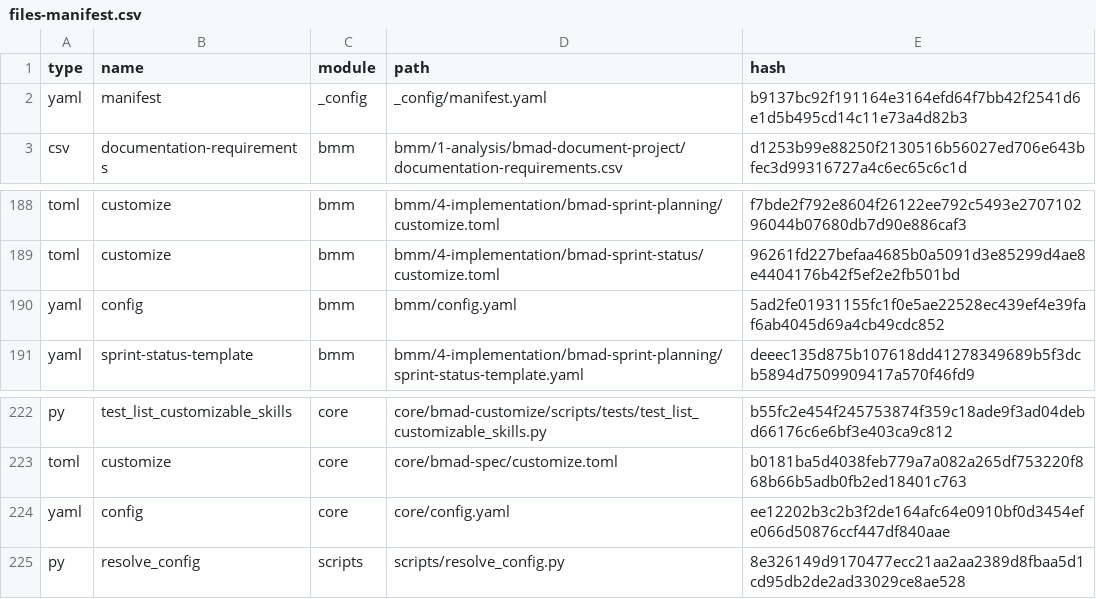
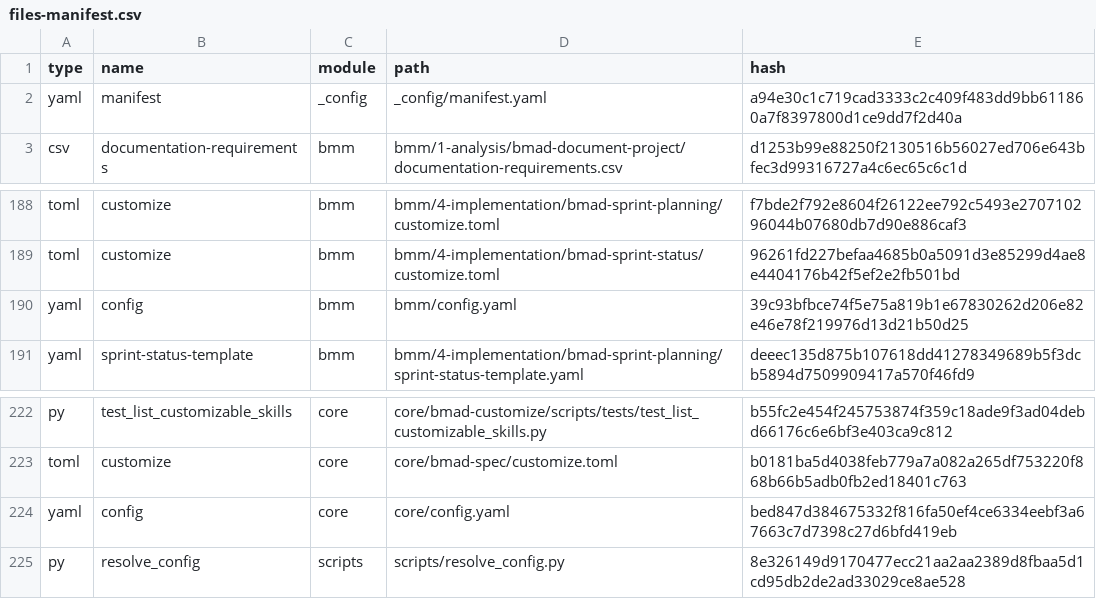
Before and after one commit to AlphaPerseii3000/ivoire-business-club-next, a CSV file: _bmad/_config/files-manifest.csv, drawn as a sheet; only a part is shown, gaps mark what is left out.

Commit message:
chore(bmad): update config manifests and file mappings

```diff
--- a/_bmad/_config/files-manifest.csv
+++ b/_bmad/_config/files-manifest.csv
@@ -1,3 +1,3 @@
 type,name,module,path,hash
-"yaml","manifest","_config","_config/manifest.yaml","b9137bc92f191164e3164efd64f7bb42f2541d6e1d5b495cd14c11e73a4d82b3"
+"yaml","manifest","_config","_config/manifest.yaml","a94e30c1c719cad3333c2c409f483dd9bb611860a7f8397800d1ce9dd7f2d40a"
 "csv","documentation-requirements","bmm","bmm/1-analysis/bmad-document-project/documentation-requirements.csv","d1253b99e88250f2130516b56027ed706e643bfec3d99316727a4c6ec65c6c1d"
@@ -189,3 +189,3 @@ type,name,module,path,hash
 "toml","customize","bmm","bmm/4-implementation/bmad-sprint-status/customize.toml","96261fd227befaa4685b0a5091d3e85299d4ae8e4404176b42f5ef2e2fb501bd"
-"yaml","config","bmm","bmm/config.yaml","5ad2fe01931155fc1f0e5ae22528ec439ef4e39faf6ab4045d69a4cb49cdc852"
+"yaml","config","bmm","bmm/config.yaml","39c93bfbce74f5e75a819b1e67830262d206e82e46e78f219976d13d21b50d25"
 "yaml","sprint-status-template","bmm","bmm/4-implementation/bmad-sprint-planning/sprint-status-template.yaml","deeec135d875b107618dd41278349689b5f3dcb5894d7509909417a570f46fd9"
@@ -223,3 +223,3 @@ type,name,module,path,hash
 "toml","customize","core","core/bmad-spec/customize.toml","b0181ba5d4038feb779a7a082a265df753220f868b66b5adb0fb2ed18401c763"
-"yaml","config","core","core/config.yaml","ee12202b3c2b3f2de164afc64e0910bf0d3454efe066d50876ccf447df840aae"
+"yaml","config","core","core/config.yaml","bed847d384675332f816fa50ef4ce6334eebf3a67663c7d7398c27d6bfd419eb"
 "py","resolve_config","scripts","scripts/resolve_config.py","8e326149d9170477ecc21aa2aa2389d8fbaa5d1cd95db2de2ad33029ce8ae528"
```
Also changed, not shown: 3 other files.
